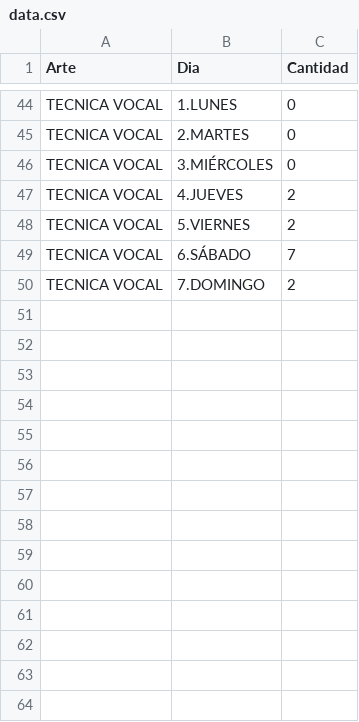
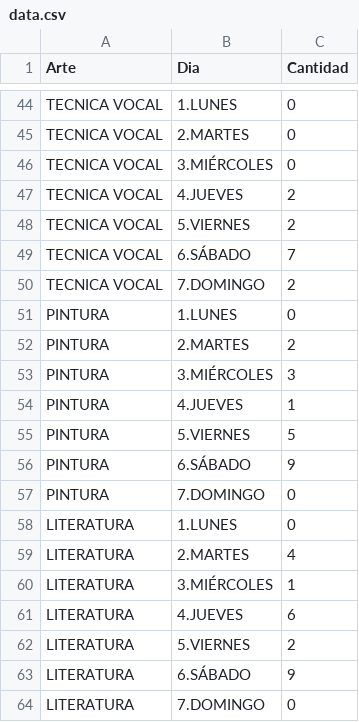
Before and after one commit to pdiazq/pdiazq.github.io, a CSV file: data.csv, drawn as a sheet; only a part is shown, gaps mark what is left out; the diff names each change by its address in the sheet, - before the commit and + after, or states it on an @@ line.

Commit message:
Update data.csv

```diff
--- a/data.csv
+++ b/data.csv
+row 51: PINTURA | 1.LUNES | 0
+row 52: PINTURA | 2.MARTES | 2
+row 53: PINTURA | 3.MIÉRCOLES | 3
+row 54: PINTURA | 4.JUEVES | 1
+row 55: PINTURA | 5.VIERNES | 5
+row 56: PINTURA | 6.SÁBADO | 9
+row 57: PINTURA | 7.DOMINGO | 0
+row 58: LITERATURA | 1.LUNES | 0
+row 59: LITERATURA | 2.MARTES | 4
+row 60: LITERATURA | 3.MIÉRCOLES | 1
+row 61: LITERATURA | 4.JUEVES | 6
+row 62: LITERATURA | 5.VIERNES | 2
+row 63: LITERATURA | 6.SÁBADO | 9
+row 64: LITERATURA | 7.DOMINGO | 0
```
